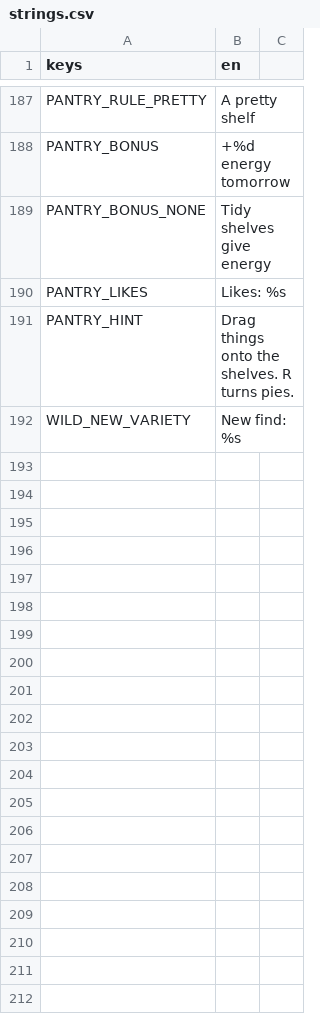
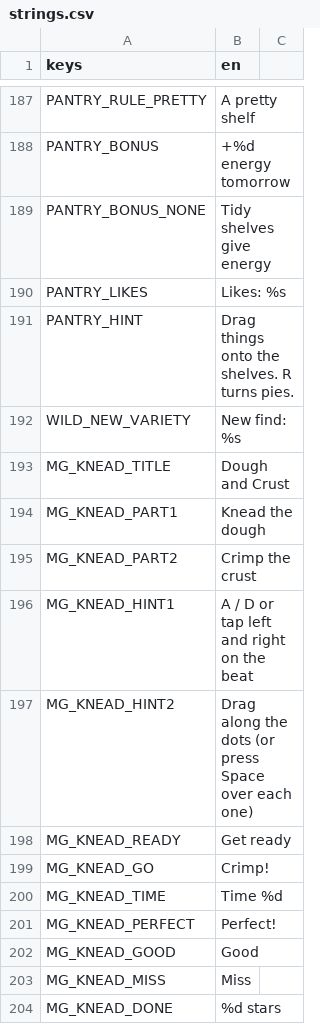
Before and after one commit to izzetemredemir/autumn-preserves, a CSV file: game/i18n/strings.csv, drawn as a sheet; only a part is shown, gaps mark what is left out.

Commit message:
feat(minigame): dough kneading and pie crimping (P1)

```diff
--- a/game/i18n/strings.csv
+++ b/game/i18n/strings.csv
@@ -192 +192,13 @@ PANTRY_HINT,Drag things onto the shelves. R turns pies.
 WILD_NEW_VARIETY,New find: %s
+MG_KNEAD_TITLE,Dough and Crust
+MG_KNEAD_PART1,Knead the dough
+MG_KNEAD_PART2,Crimp the crust
+MG_KNEAD_HINT1,A / D or tap left and right on the beat
+MG_KNEAD_HINT2,Drag along the dots (or press Space over each one)
+MG_KNEAD_READY,Get ready
+MG_KNEAD_GO,Crimp!
+MG_KNEAD_TIME,Time %d
+MG_KNEAD_PERFECT,Perfect!
+MG_KNEAD_GOOD,Good
+MG_KNEAD_MISS,Miss
+MG_KNEAD_DONE,%d stars
```
Also changed, not shown: 7 other files.
